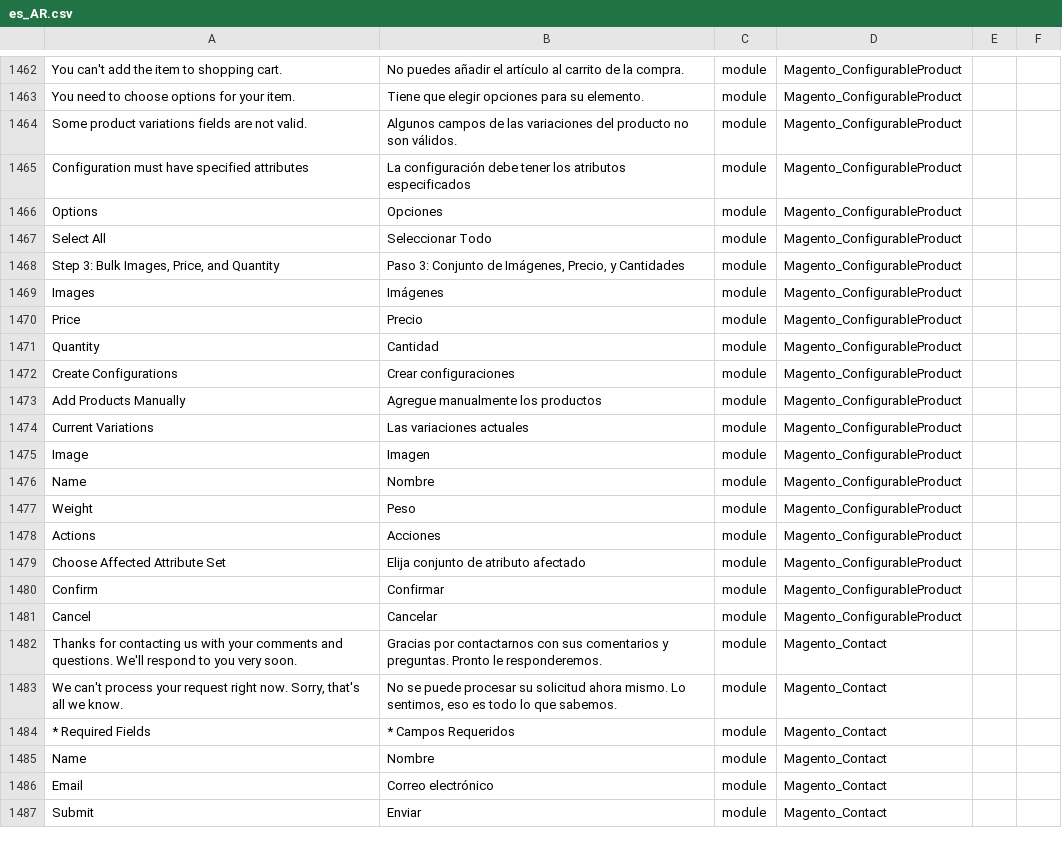
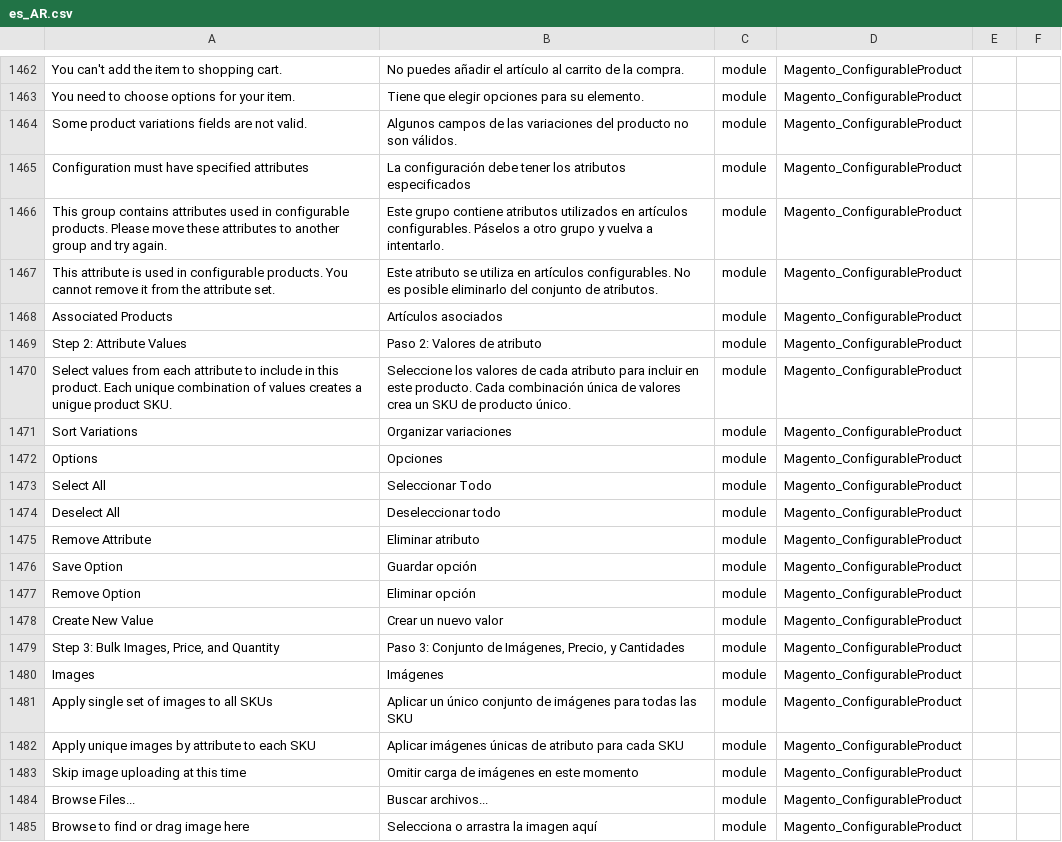
Before and after one commit to Magento2Translations/language_es_ar, a CSV file: es_AR.csv, drawn as a sheet; only a part is shown, gaps mark what is left out; the shorter side is filled out with more unchanged rows; the diff covers the shown part only; the diff names each change by its address in the sheet, - before the commit and + after, or states it on an @@ line.

```diff
--- a/es_AR.csv
+++ b/es_AR.csv
+row 1466: This group contains attributes used in configurable products. Please move these attributes to another group and try again. | Este grupo contiene atributos utilizados en artículos configurables. Páselos a otro grupo y vuelva a intentarlo. | module | Magento_ConfigurableProduct
+row 1467: This attribute is used in configurable products. You cannot remove it from the attribute set. | Este atributo se utiliza en artículos configurables. No es posible eliminarlo del conjunto de atributos. | module | Magento_ConfigurableProduct
+row 1468: Associated Products | Artículos asociados | module | Magento_ConfigurableProduct
+row 1469: Step 2: Attribute Values | Paso 2: Valores de atributo | module | Magento_ConfigurableProduct
+row 1470: Select values from each attribute to include in this product. Each unique combination of values creates a unigue product SKU. | Seleccione los valores de cada atributo para incluir en este producto. Cada combinación única de valores crea un SKU de producto único. | module | Magento_ConfigurableProduct
+row 1471: Sort Variations | Organizar variaciones | module | Magento_ConfigurableProduct
+row 1474: Deselect All | Deseleccionar todo | module | Magento_ConfigurableProduct
+row 1475: Remove Attribute | Eliminar atributo | module | Magento_ConfigurableProduct
+row 1476: Save Option | Guardar opción | module | Magento_ConfigurableProduct
+row 1477: Remove Option | Eliminar opción | module | Magento_ConfigurableProduct
+row 1478: Create New Value | Crear un nuevo valor | module | Magento_ConfigurableProduct
+row 1481: Apply single set of images to all SKUs | Aplicar un único conjunto de imágenes para todas las SKU | module | Magento_ConfigurableProduct
+row 1482: Apply unique images by attribute to each SKU | Aplicar imágenes únicas de atributo para cada SKU | module | Magento_ConfigurableProduct
+row 1483: Skip image uploading at this time | Omitir carga de imágenes en este momento | module | Magento_ConfigurableProduct
+row 1484: Browse Files... | Buscar archivos... | module | Magento_ConfigurableProduct
+row 1485: Browse to find or drag image here | Selecciona o arrastra la imagen aquí | module | Magento_ConfigurableProduct
```
Also changed, not shown: 22 added rows elsewhere in this file, 1 other file.
